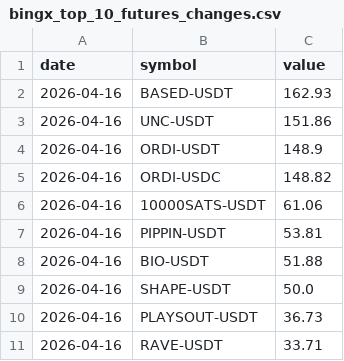
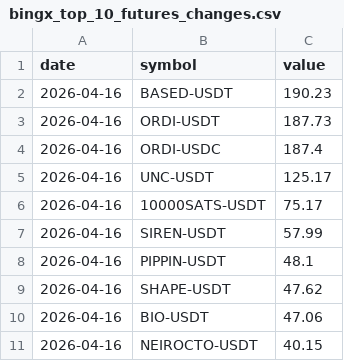
Before and after one commit to Ledrec/Bot, a CSV file: bingx_top_10_futures_changes.csv, drawn as a sheet.

```diff
--- a/bingx_top_10_futures_changes.csv
+++ b/bingx_top_10_futures_changes.csv
@@ -1,11 +1,11 @@
 date,symbol,value
-2026-04-16,BASED-USDT,162.93
-2026-04-16,UNC-USDT,151.86
-2026-04-16,ORDI-USDT,148.9
-2026-04-16,ORDI-USDC,148.82
-2026-04-16,10000SATS-USDT,61.06
-2026-04-16,PIPPIN-USDT,53.81
-2026-04-16,BIO-USDT,51.88
-2026-04-16,SHAPE-USDT,50.0
-2026-04-16,PLAYSOUT-USDT,36.73
-2026-04-16,RAVE-USDT,33.71
+2026-04-16,BASED-USDT,190.23
+2026-04-16,ORDI-USDT,187.73
+2026-04-16,ORDI-USDC,187.4
+2026-04-16,UNC-USDT,125.17
+2026-04-16,10000SATS-USDT,75.17
+2026-04-16,SIREN-USDT,57.99
+2026-04-16,PIPPIN-USDT,48.1
+2026-04-16,SHAPE-USDT,47.62
+2026-04-16,BIO-USDT,47.06
+2026-04-16,NEIROCTO-USDT,40.15
```
